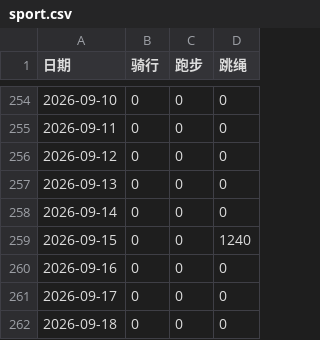
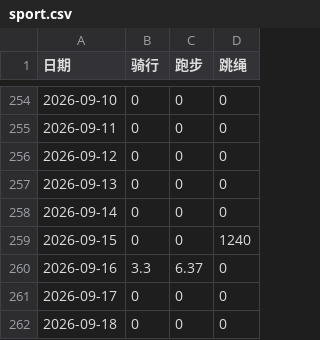
Before and after one commit to Shitao5/shitao-blog, a CSV file: content/summary/2026/sport.csv, drawn as a sheet; only a part is shown, gaps mark what is left out.

```diff
--- a/content/summary/2026/sport.csv
+++ b/content/summary/2026/sport.csv
@@ -259,3 +259,3 @@
 2026-09-15,0,0,1240
-2026-09-16,0,0,0
+2026-09-16,3.3,6.37,0
 2026-09-17,0,0,0
```
Also changed, not shown: 3 other files.
